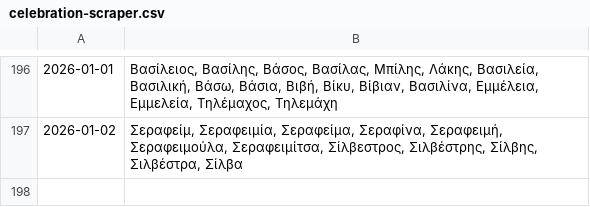
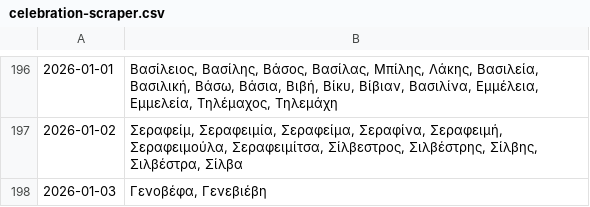
Before and after one commit to anargis/celebration-scraper, a CSV file: celebration-scraper.csv, drawn as a sheet; only a part is shown, gaps mark what is left out.

```diff
--- a/celebration-scraper.csv
+++ b/celebration-scraper.csv
@@ -197 +197,2 @@
 2026-01-02,"Σεραφείμ, Σεραφειμία, Σεραφείμα, Σεραφίνα, Σεραφειμή, Σεραφειμούλα, Σεραφειμίτσα, Σίλβεστρος, Σιλβέστρης, Σίλβης, Σιλβέστρα, Σίλβα"
+2026-01-03,"Γενοβέφα, Γενεβιέβη"
```
